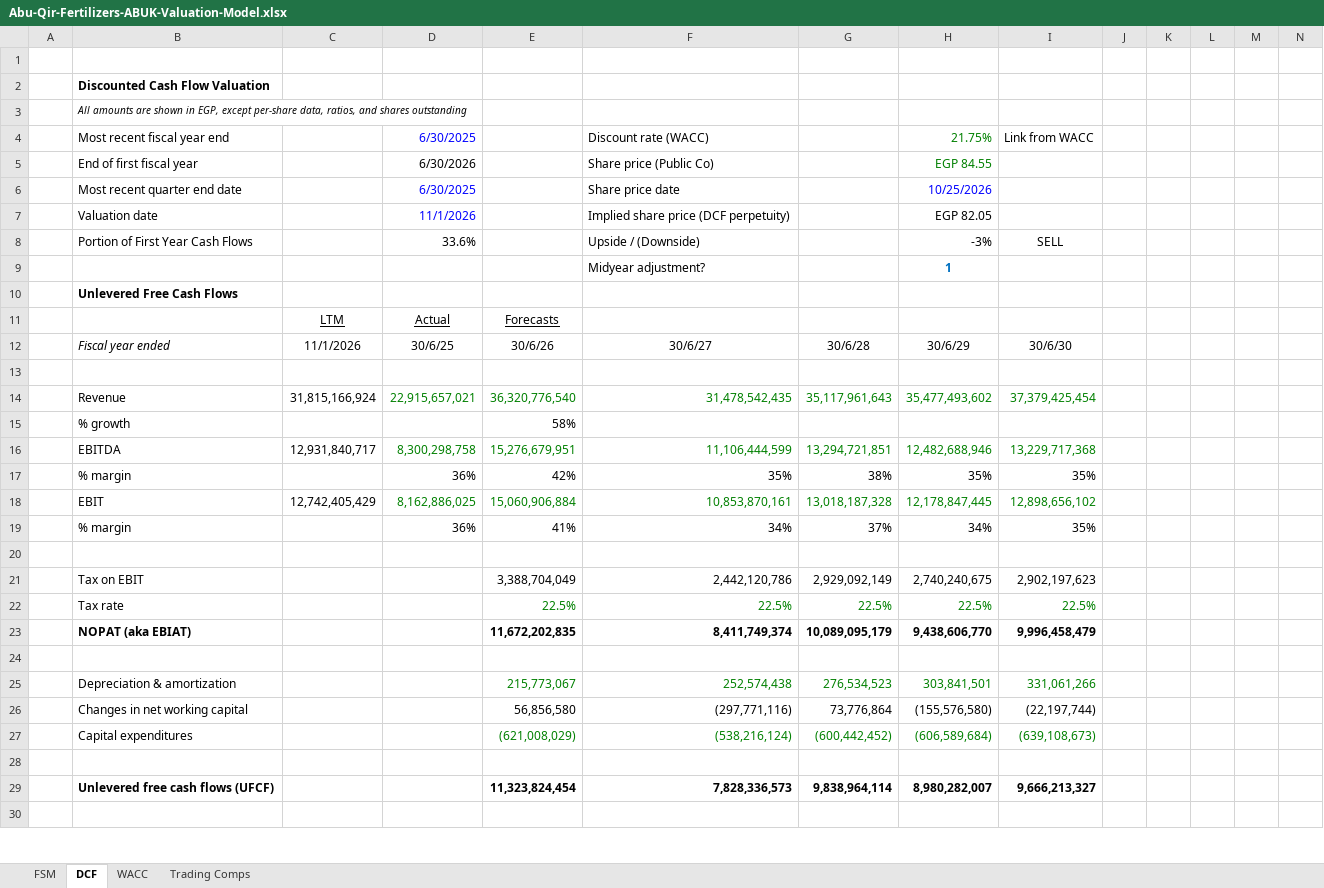
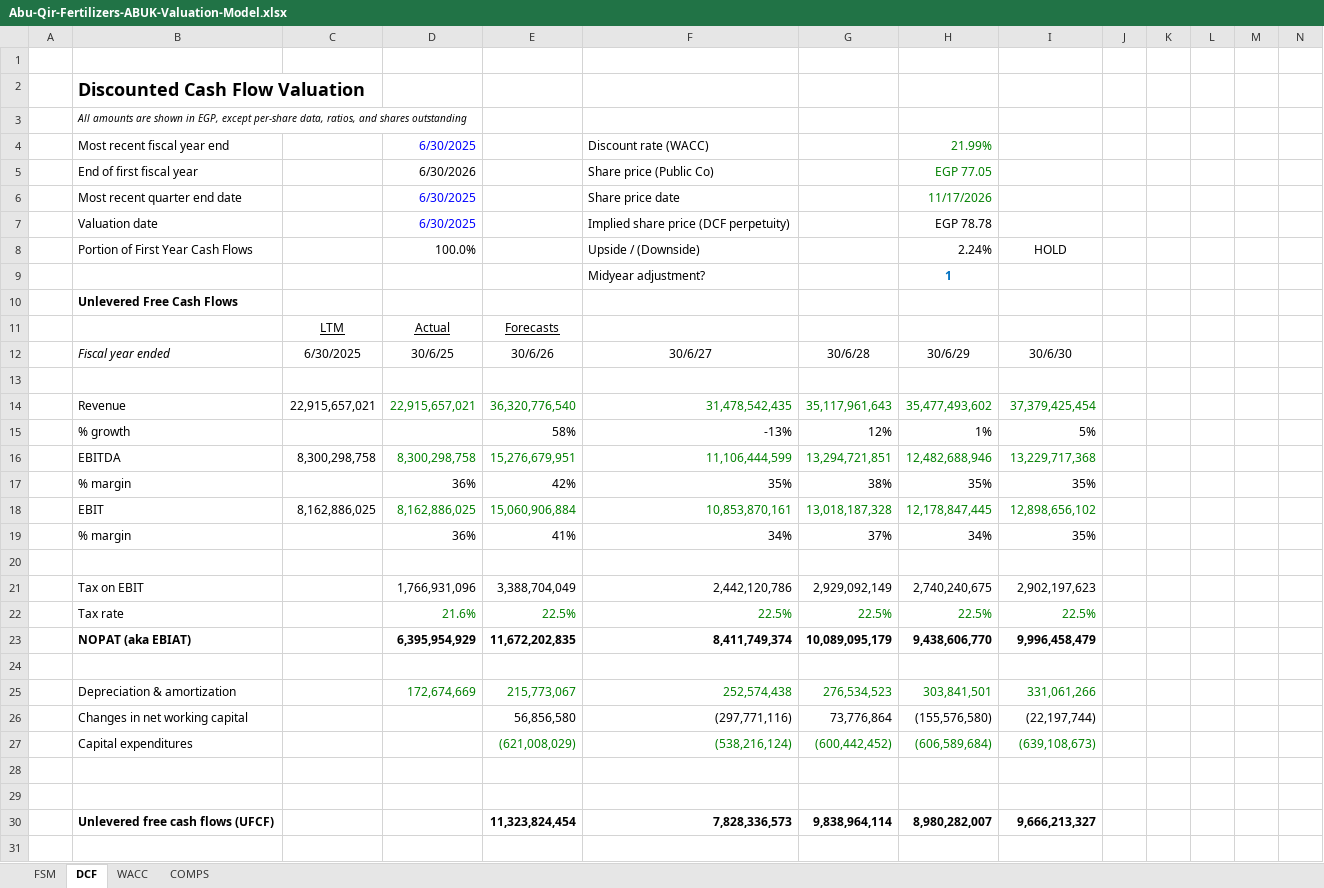
Before and after one commit to tylerharrrb-glitch/AhmedWaelPortfolio, an Excel workbook: models/Abu-Qir-Fertilizers-ABUK-Valuation-Model.xlsx, sheet DCF, drawn as a sheet; only a part is shown; values as stored, in another font and other column widths than the file's, no borders; charts and pictures and conditional formats not drawn; removed rows and columns are numbered as before the commit, all else as after; rows hold the shown columns only; the diff covers the shown part only; the diff names each change by its address in the sheet, - before the commit and + after, or states it on an @@ line.

```diff
--- a/models/Abu-Qir-Fertilizers-ABUK-Valuation-Model.xlsx (sheet DCF)
+++ b/models/Abu-Qir-Fertilizers-ABUK-Valuation-Model.xlsx (sheet DCF)
-sheet tab: Trading Comps
+sheet tab: COMPS
@@ B2 text size: larger @@
-H4: 21.75%
+H4: 21.99%
-I4: Link from WACC
+I4: (empty)
-H5: EGP 84.55
+H5: EGP 77.05
-H6: 10/25/2026
+H6: 11/17/2026
-H6 text colour: #0000FF
+H6 text colour: #008000
-D7: 11/1/2026
+D7: 6/30/2025
-H7: EGP 82.05
+H7: EGP 78.78
-row 8:  | Portion of First Year Cash Flows |  | 33.6% |  | Upside / (Downside) |  | -3% | SELL
+row 8:  | Portion of First Year Cash Flows |  | 100.0% |  | Upside / (Downside) |  | 2.24% | HOLD
-C12: 11/1/2026
+C12: 6/30/2025
-C14: 31,815,166,924
+C14: 22,915,657,021
-row 15:  | % growth |  |  | 58%
+row 15:  | % growth |  |  | 58% | -13% | 12% | 1% | 5%
-C16: 12,931,840,717
+C16: 8,300,298,758
-C18: 12,742,405,429
+C18: 8,162,886,025
-D21: (empty)
+D21: 1,766,931,096
-D22: (empty)
+D22: 21.6%
-D23: (empty)
+D23: 6,395,954,929
-D25: (empty)
+D25: 172,674,669
+row 28: (empty)
```
Also changed, not shown: 22 added rows, 22 removed rows, 34 edited cells and cell formats elsewhere in this sheet, sheet FSM, sheet WACC, formulas that keep their value, charts or pictures, models/Apple-AAPL-Valuation-Model.xlsx, 1 other file.
